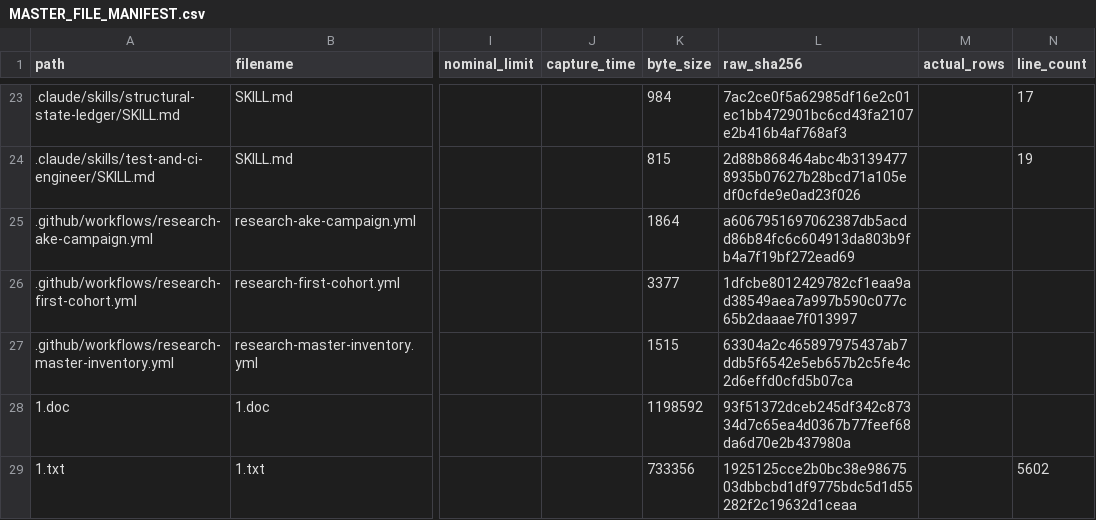
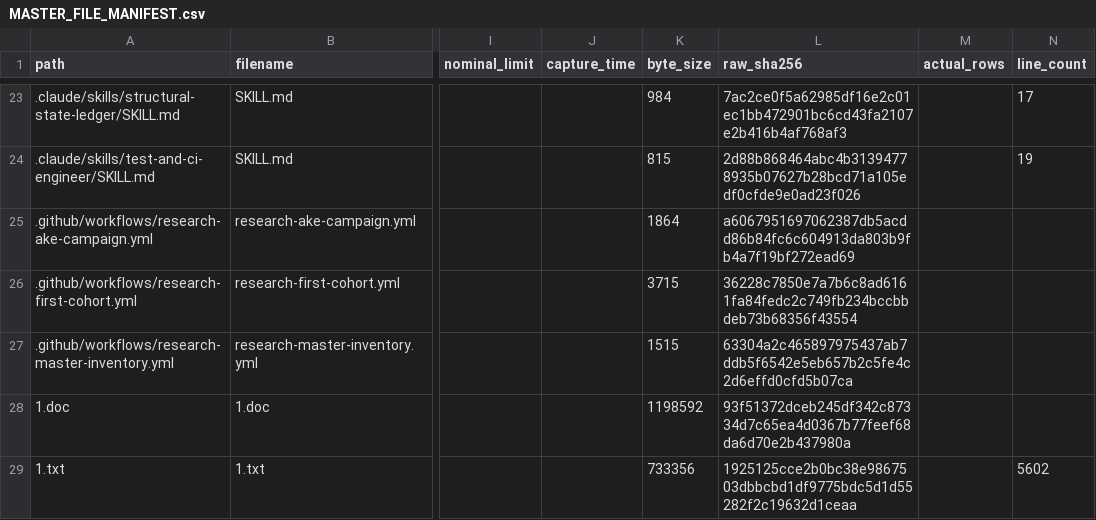
Before and after one commit to alaa35612-hub/Can, a CSV file: research/inventory/generated/MASTER_FILE_MANIFEST.csv, drawn as a sheet; only a part is shown, gaps mark what is left out; the diff names each change by its address in the sheet, - before the commit and + after, or states it on an @@ line.

```diff
--- a/research/inventory/generated/MASTER_FILE_MANIFEST.csv
+++ b/research/inventory/generated/MASTER_FILE_MANIFEST.csv
-K26 (byte_size): 3377
+K26 (byte_size): 3715
-L26 (raw_sha256): 1dfcbe8012429782cf1eaa9ad38549aea7a997b590c077c65b2daaae7f013997
+L26 (raw_sha256): 36228c7850e7a7b6c8ad6161fa84fedc2c749fb234bccbbdeb73b68356f43554
```
Also changed, not shown: 2 other files.
